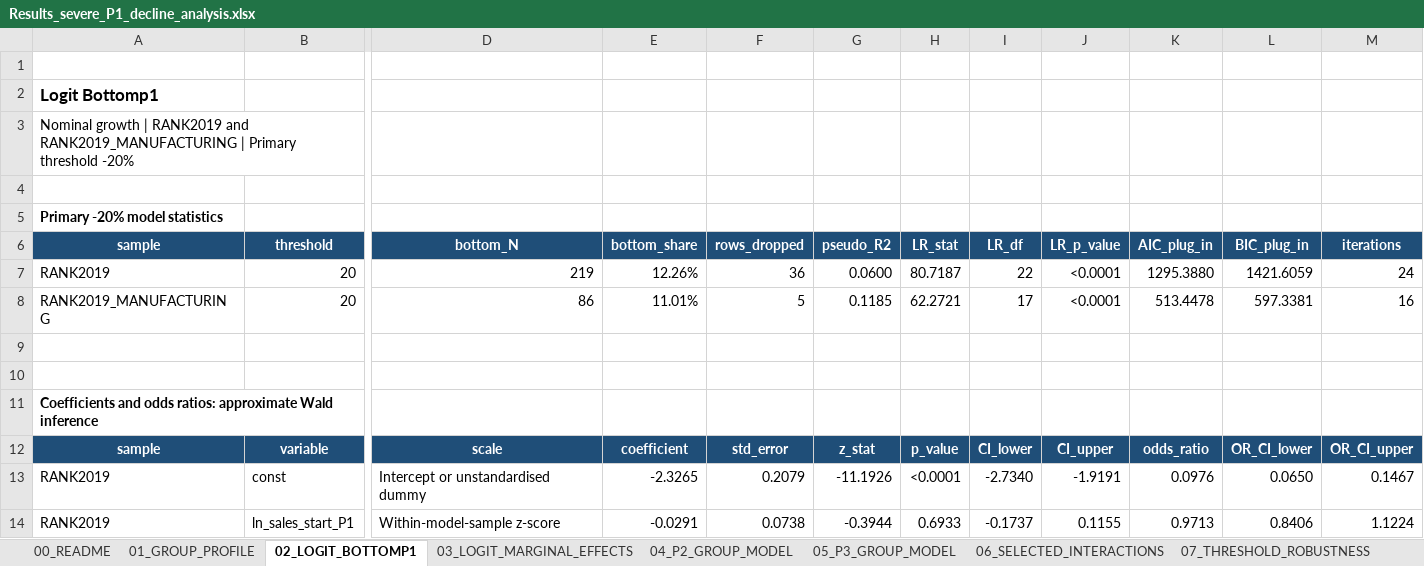
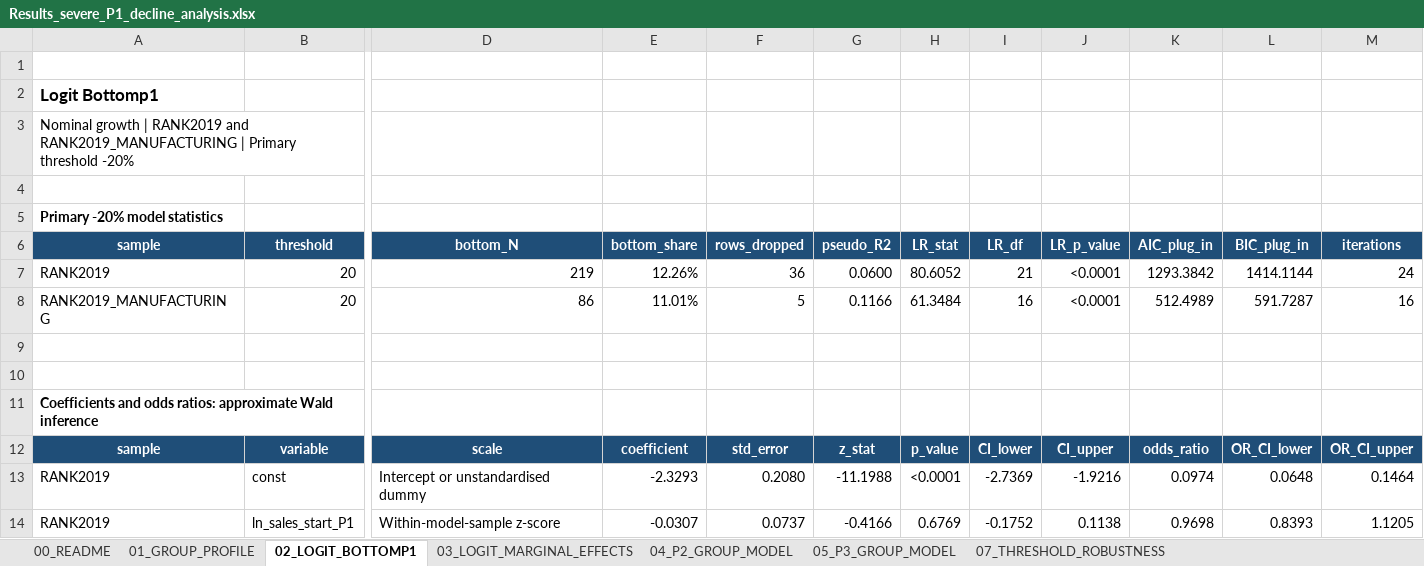
Before and after one commit to Papiwcio/GRIP, an Excel workbook: 2026 New/Results_severe_P1_decline_analysis.xlsx, sheet 02_LOGIT_BOTTOMP1, drawn as a sheet; only a part is shown, gaps mark what is left out; values as stored, in another font and other column widths than the file's, no borders; table styles not drawn; the diff covers the shown part only; the diff names each change by its address in the sheet, - before the commit and + after, or states it on an @@ line.

Commit message:
Remove severe-decline interactions and archive obsolete centring report

```diff
--- a/2026 New/Results_severe_P1_decline_analysis.xlsx (sheet 02_LOGIT_BOTTOMP1)
+++ b/2026 New/Results_severe_P1_decline_analysis.xlsx (sheet 02_LOGIT_BOTTOMP1)
-sheet tab: 06_SELECTED_INTERACTIONS
-H7 (LR_stat): 80.7187
+H7 (LR_stat): 80.6052
-I7 (LR_df): 22
+I7 (LR_df): 21
-K7 (AIC_plug_in): 1295.3880
+K7 (AIC_plug_in): 1293.3842
-L7 (BIC_plug_in): 1421.6059
+L7 (BIC_plug_in): 1414.1144
-G8 (pseudo_R2): 0.1185
+G8 (pseudo_R2): 0.1166
-H8 (LR_stat): 62.2721
+H8 (LR_stat): 61.3484
-I8 (LR_df): 17
+I8 (LR_df): 16
-K8 (AIC_plug_in): 513.4478
+K8 (AIC_plug_in): 512.4989
-L8 (BIC_plug_in): 597.3381
+L8 (BIC_plug_in): 591.7287
-E13 (bottom_share): -2.3265
+E13 (bottom_share): -2.3293
-F13 (rows_dropped): 0.2079
+F13 (rows_dropped): 0.2080
-G13 (pseudo_R2): -11.1926
+G13 (pseudo_R2): -11.1988
-I13 (LR_df): -2.7340
+I13 (LR_df): -2.7369
-J13 (LR_p_value): -1.9191
+J13 (LR_p_value): -1.9216
-K13 (AIC_plug_in): 0.0976
+K13 (AIC_plug_in): 0.0974
-L13 (BIC_plug_in): 0.0650
+L13 (BIC_plug_in): 0.0648
-M13 (iterations): 0.1467
+M13 (iterations): 0.1464
-E14 (bottom_share): -0.0291
+E14 (bottom_share): -0.0307
-F14 (rows_dropped): 0.0738
+F14 (rows_dropped): 0.0737
-G14 (pseudo_R2): -0.3944
+G14 (pseudo_R2): -0.4166
-H14 (LR_stat): 0.6933
+H14 (LR_stat): 0.6769
-I14 (LR_df): -0.1737
+I14 (LR_df): -0.1752
-J14 (LR_p_value): 0.1155
+J14 (LR_p_value): 0.1138
-K14 (AIC_plug_in): 0.9713
+K14 (AIC_plug_in): 0.9698
-L14 (BIC_plug_in): 0.8406
+L14 (BIC_plug_in): 0.8393
-M14 (iterations): 1.1224
+M14 (iterations): 1.1205
```
Also changed, not shown: 6 added rows, 9 removed rows and 336 edited cells elsewhere in this sheet, sheet 07_THRESHOLD_ROBUSTNESS, sheet 05_P3_GROUP_MODEL, sheet 04_P2_GROUP_MODEL, sheet 03_LOGIT_MARGINAL_EFFECTS, sheet 00_README, 16 other files.
